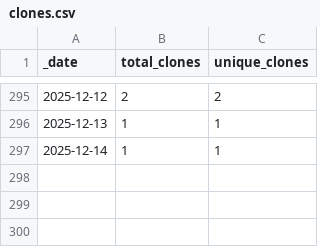
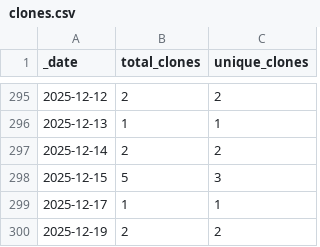
Before and after one commit to esa-cdab/cdab-service, a CSV file: traffic/clones.csv, drawn as a sheet; only a part is shown, gaps mark what is left out.

Commit message:
GitHub traffic

```diff
--- a/traffic/clones.csv
+++ b/traffic/clones.csv
@@ -296,2 +296,5 @@ _date,total_clones,unique_clones
 2025-12-13,1,1
-2025-12-14,1,1
+2025-12-14,2,2
+2025-12-15,5,3
+2025-12-17,1,1
+2025-12-19,2,2
```
Also changed, not shown: 1 other file.
